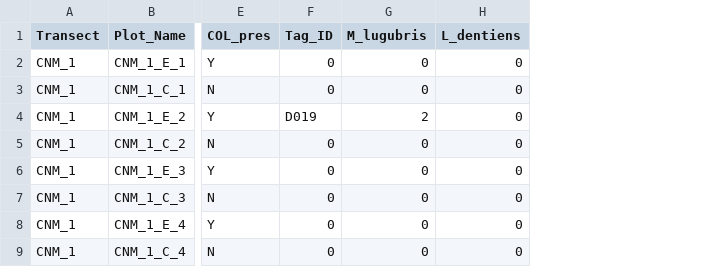
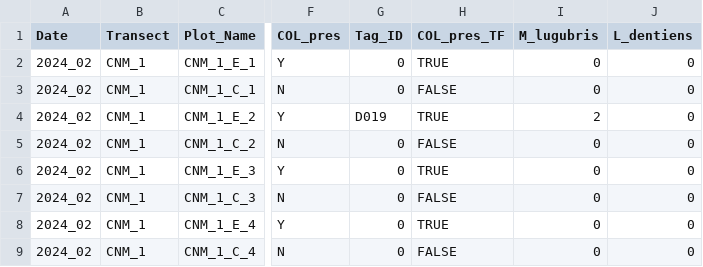
Before and after one commit to cfajardo7/CSUN_THESIS, a CSV file: Data/2024_02_CNM_Mobile_Data.csv, drawn as a sheet; only a part is shown, gaps mark what is left out; the diff names each change by its address in the sheet, - before the commit and + after, or states it on an @@ line.

Commit message:
updated data sheets

```diff
--- a/Data/2024_02_CNM_Mobile_Data.csv
+++ b/Data/2024_02_CNM_Mobile_Data.csv
+column A (Date), rows 2-9: all 2024_02
+column H (COL_pres_TF), rows 2-9: TRUE | FALSE | TRUE | FALSE | TRUE | FALSE | TRUE | FALSE
```
Also changed, not shown: Data/2024_02_CNM_Sessile_Data.csv, 5 other files.
